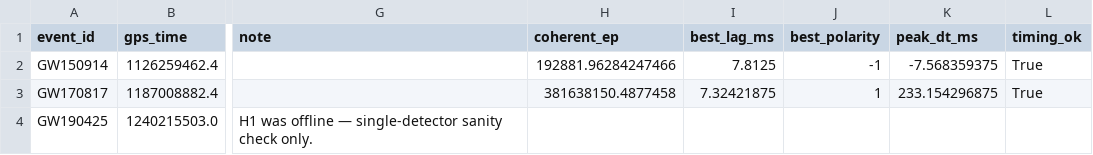
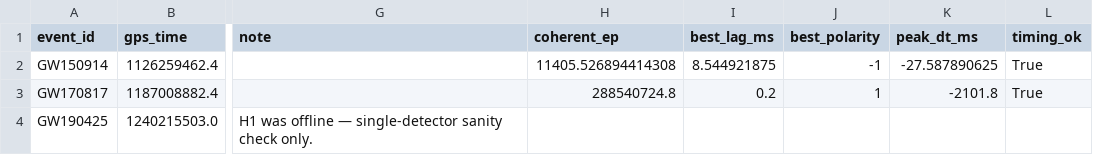
Before and after one commit to PanosM397/Keno, a CSV file: docs/freeze/current/coincidence_known_events.csv, drawn as a sheet; only a part is shown, gaps mark what is left out; the diff names each change by its address in the sheet, - before the commit and + after, or states it on an @@ line.

```diff
--- a/docs/freeze/current/coincidence_known_events.csv
+++ b/docs/freeze/current/coincidence_known_events.csv
-H2 (coherent_ep): 192881.96284247466
+H2 (coherent_ep): 11405.526894414308
-I2 (best_lag_ms): 7.8125
+I2 (best_lag_ms): 8.544921875
-K2 (peak_dt_ms): -7.568359375
+K2 (peak_dt_ms): -27.587890625
-H3 (coherent_ep): 381638150.4877458
+H3 (coherent_ep): 288540724.8
-I3 (best_lag_ms): 7.32421875
+I3 (best_lag_ms): 0.2
-K3 (peak_dt_ms): 233.154296875
+K3 (peak_dt_ms): -2101.8
```
Also changed, not shown: 14 other files.
